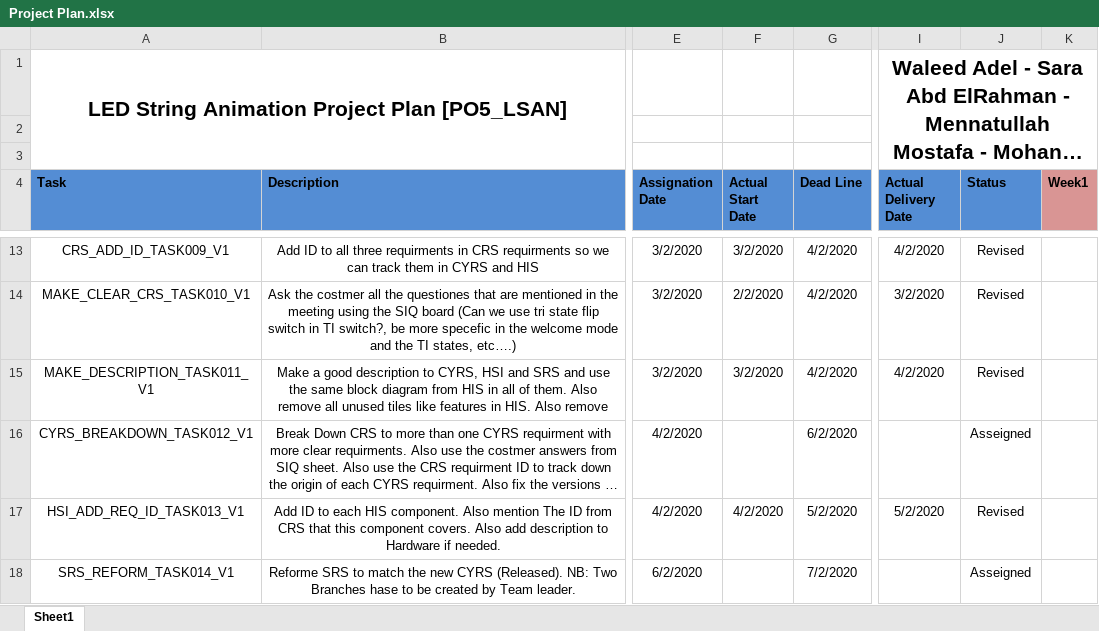
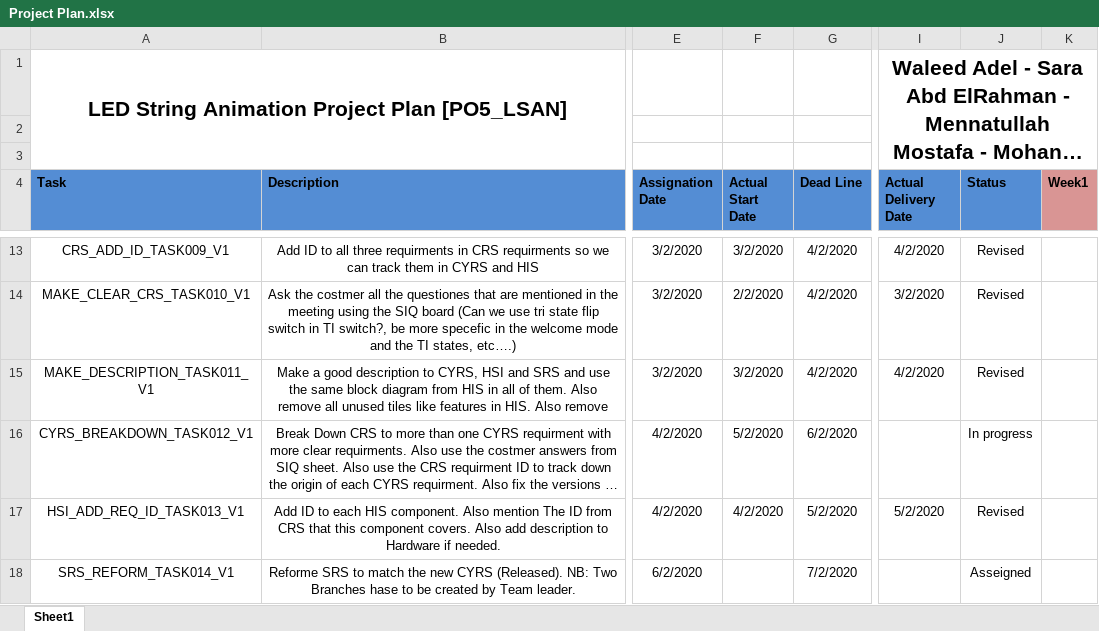
Before and after one commit to YoussefKamal40/PO5_LSAN, an Excel workbook: SW deliveries log/Project Plan.xlsx, sheet Sheet1, drawn as a sheet; only a part is shown, gaps mark what is left out; long unchanged cells end in …; values as stored, in another font and other column widths than the file's, no borders; the diff names each change by its address in the sheet, - before the commit and + after, or states it on an @@ line.

Commit message:
Update Project Plan.xlsx
reciving task: CYRS_BREAKDOWN_TASK012_V1

```diff
--- a/SW deliveries log/Project Plan.xlsx (sheet Sheet1)
+++ b/SW deliveries log/Project Plan.xlsx (sheet Sheet1)
-F16 (Actual Start Date): (empty)
+F16 (Actual Start Date): 5/2/2020
-J16 (Status): Asseigned
+J16 (Status): In progress
```
